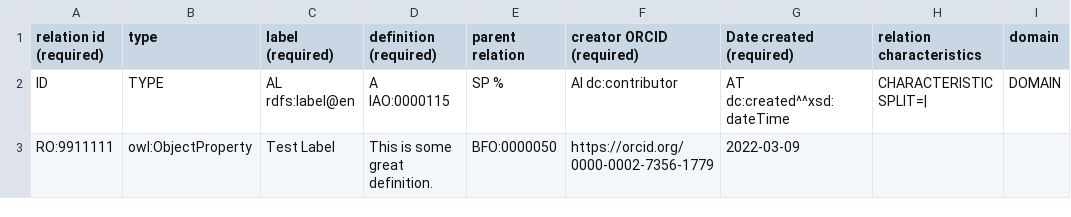
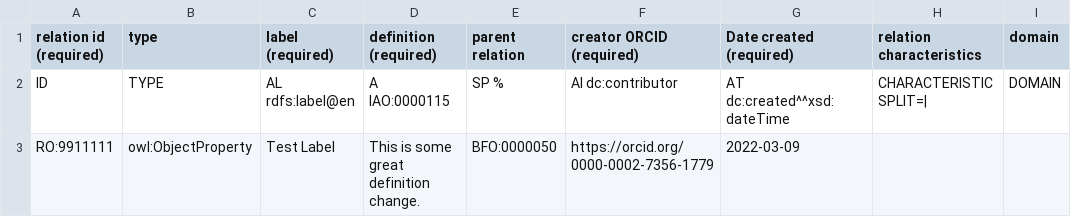
Before and after one commit to oborel/obo-relations, a TSV file: src/templates/new_relations.tsv, drawn as a sheet; only a part is shown; the diff names each change by its address in the sheet, - before the commit and + after, or states it on an @@ line.

Commit message:
Update new_relations.tsv

```diff
--- a/src/templates/new_relations.tsv
+++ b/src/templates/new_relations.tsv
-D3 (definition (required)): This is some great definition.
+D3 (definition (required)): This is some great definition change.
```
